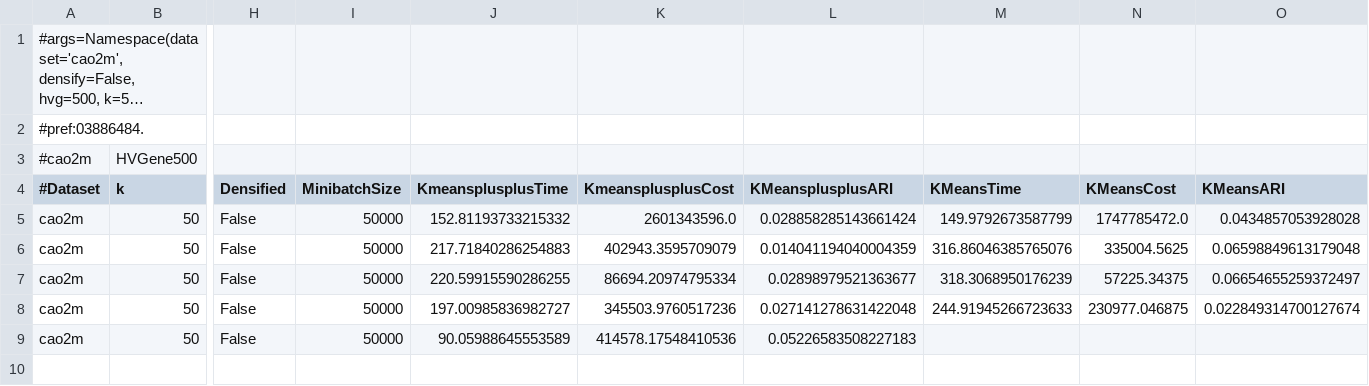
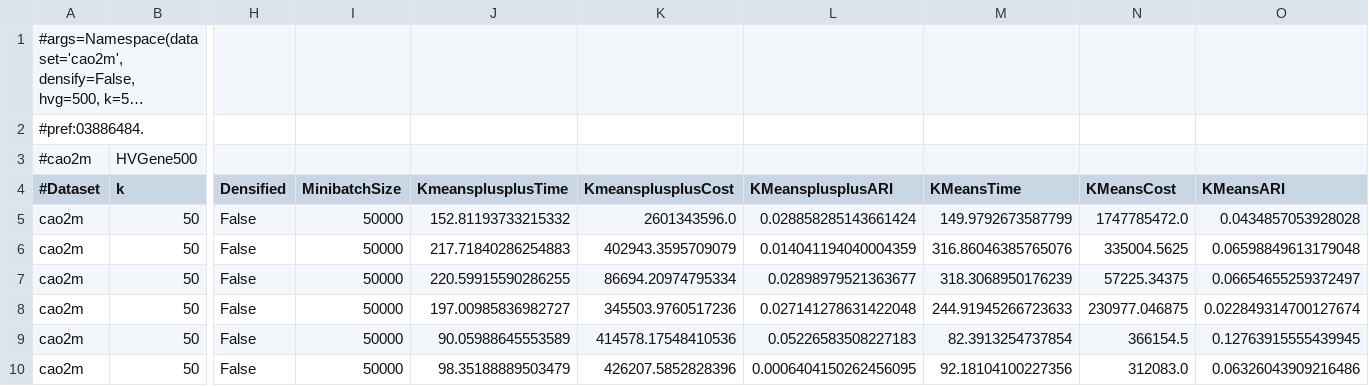
Before and after one commit to dnbaker/minicore-experiments, a TSV file: pipeline_exp/mbout_hvg500cao2mlspp50k50out50000.tsv, drawn as a sheet; only a part is shown, gaps mark what is left out; long unchanged cells end in …; rows hold the shown columns only; the diff names each change by its address in the sheet, - before the commit and + after, or states it on an @@ line.

```diff
--- a/pipeline_exp/mbout_hvg500cao2mlspp50k50out50000.tsv
+++ b/pipeline_exp/mbout_hvg500cao2mlspp50k50out50000.tsv
-M9 (KMeansTime): (empty)
+M9 (KMeansTime): 82.3913254737854
-N9 (KMeansCost): (empty)
+N9 (KMeansCost): 366154.5
-O9 (KMeansARI): (empty)
+O9 (KMeansARI): 0.12763915555439945
+row 10: cao2m | 50 | False | 50000 | 98.35188889503479 | 426207.5852828396 | 0.0006404150262456095 | 92.18104100227356 | 312083.0 | 0.06326043909216486
```
Also changed, not shown: pipeline_exp/mboutcao4m3000.tsv.
